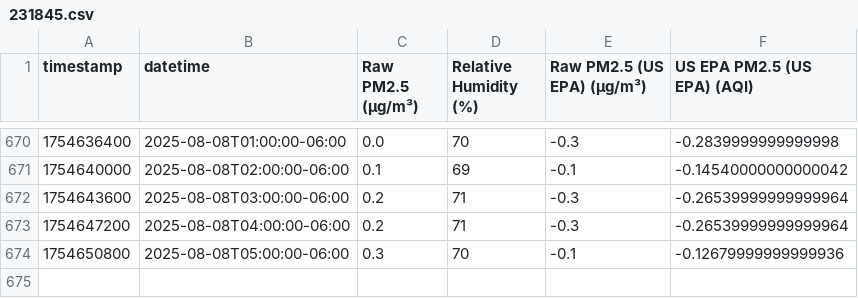
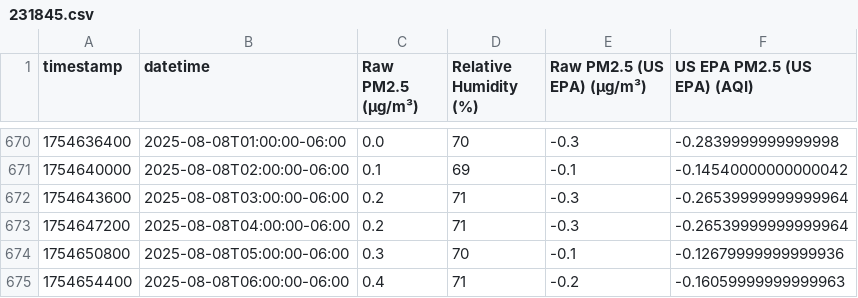
Before and after one commit to Montana-Asthma-Control-Program/PurpleAir, a CSV file: data/231845.csv, drawn as a sheet; only a part is shown, gaps mark what is left out.

```diff
--- a/data/231845.csv
+++ b/data/231845.csv
@@ -674 +674,2 @@ timestamp,datetime,Raw PM2.5 (µg/m³),Relative Humidity (%),Raw PM2.5 (US EPA)
 1754650800,2025-08-08T05:00:00-06:00,0.3,70,-0.1,-0.12679999999999936
+1754654400,2025-08-08T06:00:00-06:00,0.4,71,-0.2,-0.16059999999999963
```
Also changed, not shown: data/208103.csv, data/229685.csv, 10 other files.
